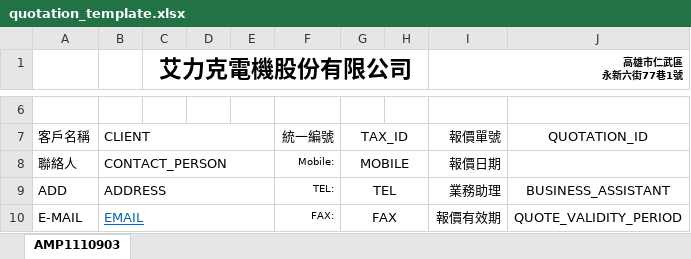
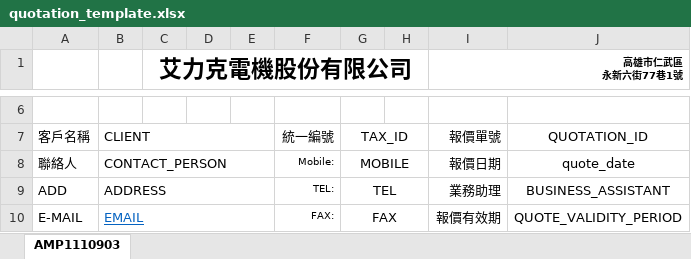
Before and after one commit to shao112/ERP, an Excel workbook: media/system_files/quotation_template.xlsx, sheet AMP1110903, drawn as a sheet; only a part is shown, gaps mark what is left out; values as stored, in another font and other column widths than the file's, no borders; charts and pictures not drawn; the diff names each change by its address in the sheet, - before the commit and + after, or states it on an @@ line.

```diff
--- a/media/system_files/quotation_template.xlsx (sheet AMP1110903)
+++ b/media/system_files/quotation_template.xlsx (sheet AMP1110903)
-J8: (empty)
+J8: quote_date
```
Also changed, not shown: media/salary_files/凃在福_P110030_薪資條.xlsx, media/salary_files/林宏晉_IT00013_激勵性獎金.xlsx, 10 other files.
